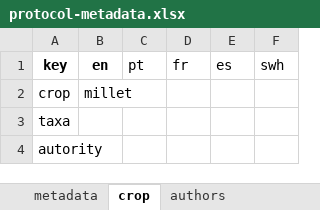
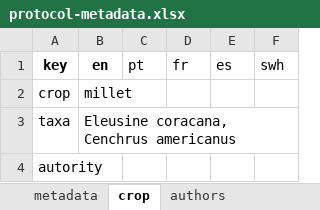
Before and after one commit to AgrDataSci/tricot-protocols, an Excel workbook: protocols/millet-variety-testing/protocol-metadata.xlsx, sheet crop, drawn as a sheet; values as stored, in another font and other column widths than the file's, no borders; the diff names each change by its address in the sheet, - before the commit and + after, or states it on an @@ line.

```diff
--- a/protocols/millet-variety-testing/protocol-metadata.xlsx (sheet crop)
+++ b/protocols/millet-variety-testing/protocol-metadata.xlsx (sheet crop)
-B3 (en): (empty)
+B3 (en): Eleusine coracana, Cenchrus americanus
```
Also changed, not shown: sheet metadata, 7 other files.
